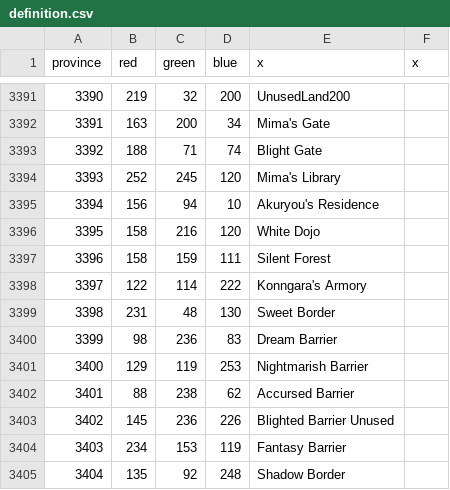
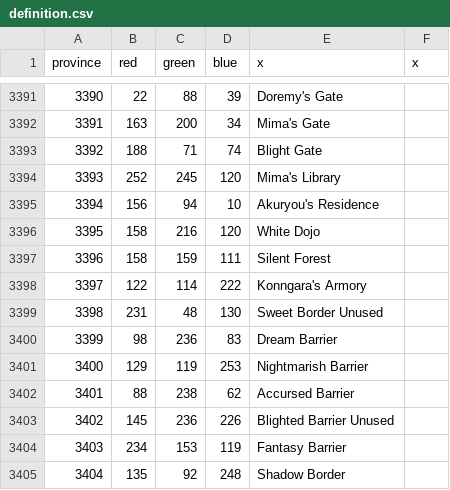
Before and after one commit to Touhou-Universalis/tohouniv_updated, a CSV file: map/definition.csv, drawn as a sheet; only a part is shown, gaps mark what is left out; the diff covers the shown part only.

Commit message:
better gates/barriers for Gate Keepers, Gouyoku Alliance, Hifuu Club

```diff
--- a/map/definition.csv
+++ b/map/definition.csv
@@ -3391,2 +3391,2 @@ province;red;green;blue;x;x
-3390;219;32;200;UnusedLand200;
+3390;22;88;39;Doremy's Gate;
 3391;163;200;34;Mima's Gate;
@@ -3398,3 +3398,3 @@ province;red;green;blue;x;x
 3397;122;114;222;Konngara's Armory;
-3398;231;48;130;Sweet Border;
+3398;231;48;130;Sweet Border Unused;
 3399;98;236;83;Dream Barrier;
```
Also changed, not shown: 32 edited cells elsewhere in this file, 30 other files.
